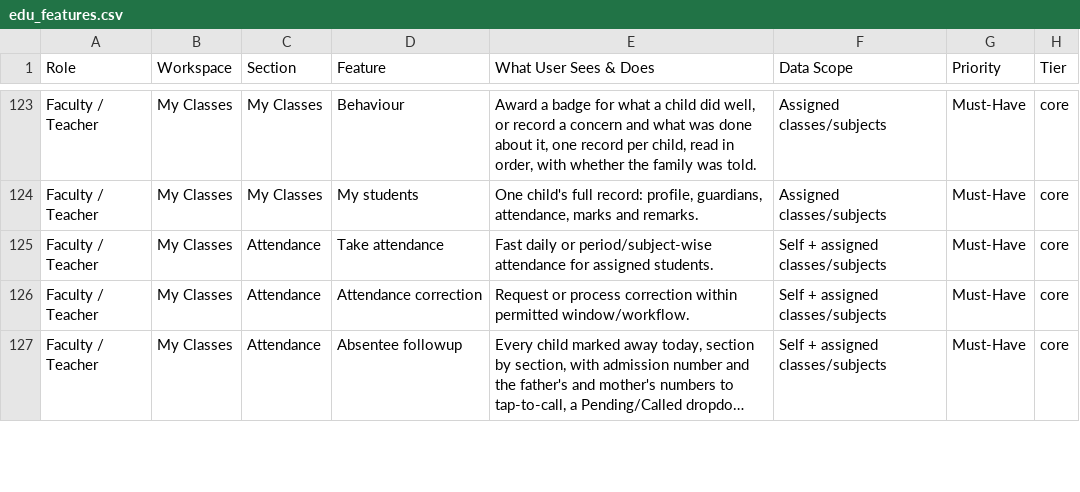
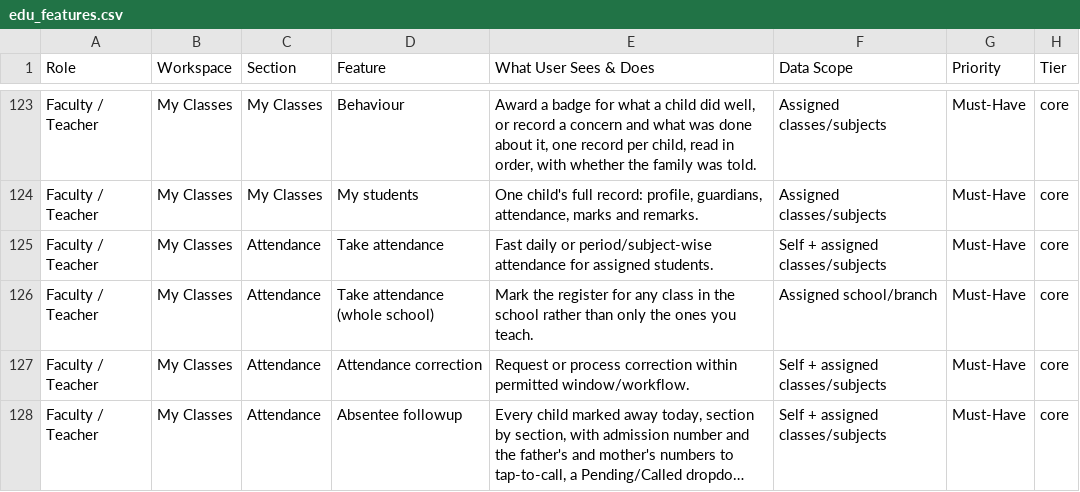
Before and after one commit to infovivencia2026-debug/temp_sch_erp-, a CSV file: docs/edu_features.csv, drawn as a sheet; only a part is shown, gaps mark what is left out; long unchanged cells end in ….

```diff
--- a/docs/edu_features.csv
+++ b/docs/edu_features.csv
@@ -125,2 +125,3 @@ Faculty / Teacher,My Classes,My Classes,My students,"One child's full record: pr
 Faculty / Teacher,My Classes,Attendance,Take attendance,Fast daily or period/subject-wise attendance for assigned students.,Self + assigned classes/subjects,Must-Have,core
+Faculty / Teacher,My Classes,Attendance,Take attendance (whole school),Mark the register for any class in the school rather than only the ones you teach.,Assigned school/branch,Must-Have,core
 Faculty / Teacher,My Classes,Attendance,Attendance correction,Request or process correction within permitted window/workflow.,Self + assigned classes/subjects,Must-Have,core
```
Also changed, not shown: 5 other files.
